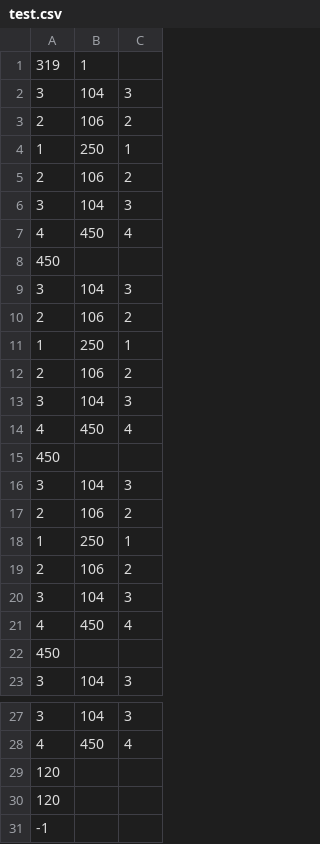
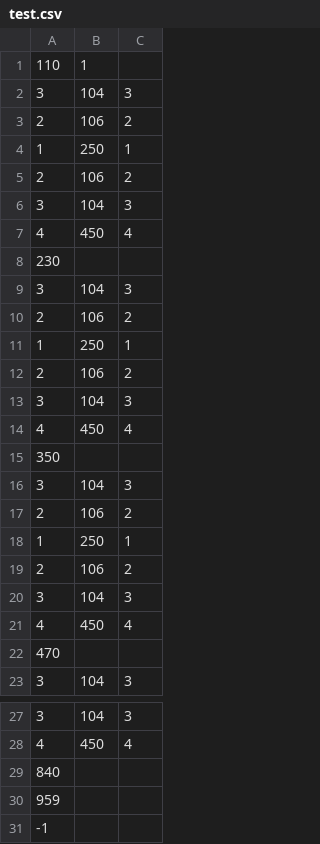
Before and after one commit to graygraygray7/Character-Animation, a CSV file: test.csv, drawn as a sheet; only a part is shown, gaps mark what is left out.

```diff
--- a/test.csv
+++ b/test.csv
@@ -1,2 +1,2 @@
-319, 1
+110, 1
 3,104,3
@@ -7,3 +7,3 @@
 4,450,4
-450,
+230,
 3,104,3
@@ -14,3 +14,3 @@
 4,450,4
-450,
+350,
 3,104,3
@@ -21,3 +21,3 @@
 4,450,4
-450,
+470,
 3,104,3
@@ -28,4 +28,4 @@
 4,450,4
-120
-120
+840
+959
 -1
```
Also changed, not shown: 5 other files.
